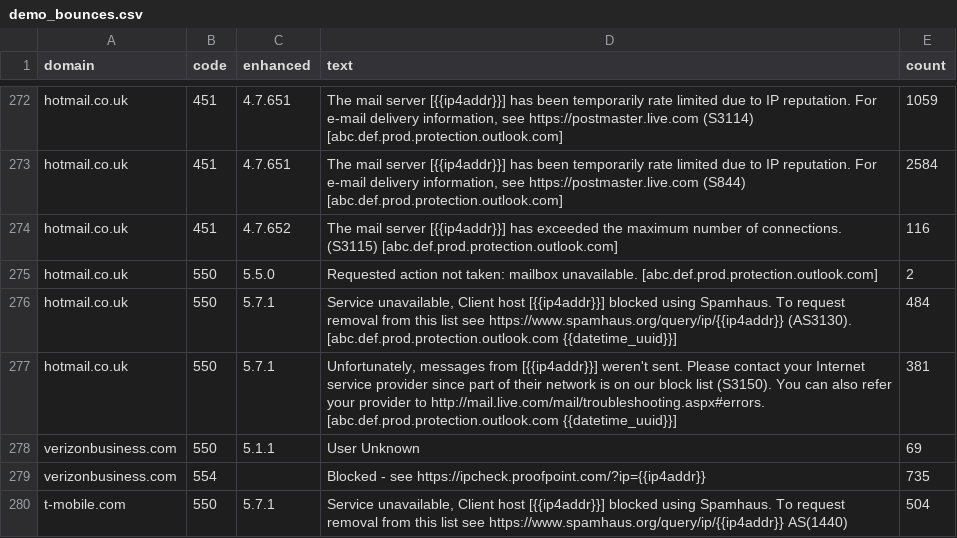
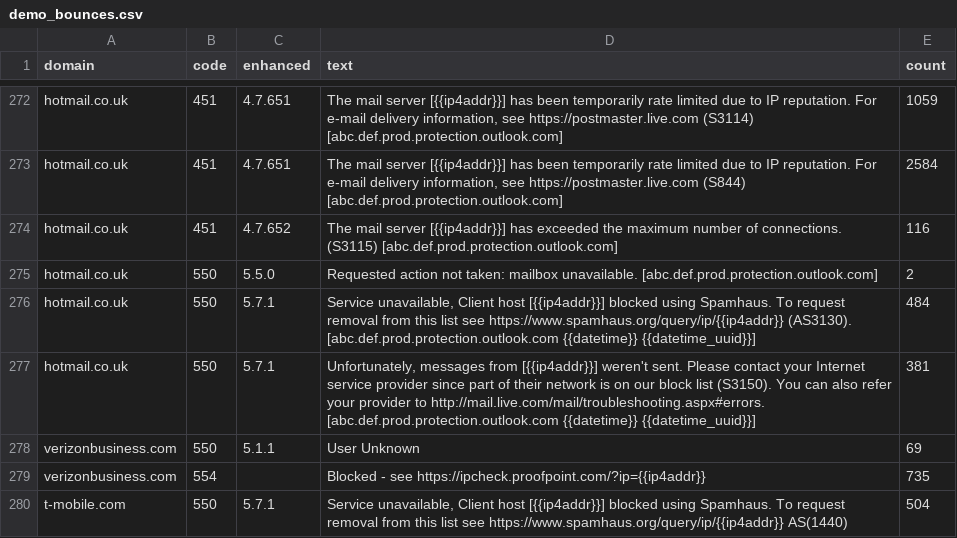
Before and after one commit to tuck1s/smtp-traffic-gen, a CSV file: demo_bounces.csv, drawn as a sheet; only a part is shown, gaps mark what is left out; the diff covers the shown part only.

```diff
--- a/demo_bounces.csv
+++ b/demo_bounces.csv
@@ -275,4 +275,4 @@ hotmail.co.uk,451,4.7.652,The mail server [{{ip4addr}}] has exceeded the maximum
 hotmail.co.uk,550,5.5.0,Requested action not taken: mailbox unavailable. [abc.def.prod.protection.outlook.com],2
-hotmail.co.uk,550,5.7.1,"Service unavailable, Client host [{{ip4addr}}] blocked using Spamhaus. To request removal from this list see https://www.spamhaus.org/query/ip/{{ip4addr}} (AS3130). [abc.def.prod.protection.outlook.com {{datetime_uuid}}]",484
-hotmail.co.uk,550,5.7.1,"Unfortunately, messages from [{{ip4addr}}] weren't sent. Please contact your Internet service provider since part of their network is on our block list (S3150). You can also refer your provider to http://mail.live.com/mail/troubleshooting.aspx#errors. [abc.def.prod.protection.outlook.com {{datetime_uuid}}]",381
+hotmail.co.uk,550,5.7.1,"Service unavailable, Client host [{{ip4addr}}] blocked using Spamhaus. To request removal from this list see https://www.spamhaus.org/query/ip/{{ip4addr}} (AS3130). [abc.def.prod.protection.outlook.com {{datetime}} {{datetime_uuid}}]",484
+hotmail.co.uk,550,5.7.1,"Unfortunately, messages from [{{ip4addr}}] weren't sent. Please contact your Internet service provider since part of their network is on our block list (S3150). You can also refer your provider to http://mail.live.com/mail/troubleshooting.aspx#errors. [abc.def.prod.protection.outlook.com {{datetime}} {{datetime_uuid}}]",381
 verizonbusiness.com,550,5.1.1,User Unknown,69
```
Also changed, not shown: 59 edited cells elsewhere in this file, 1 other file.
